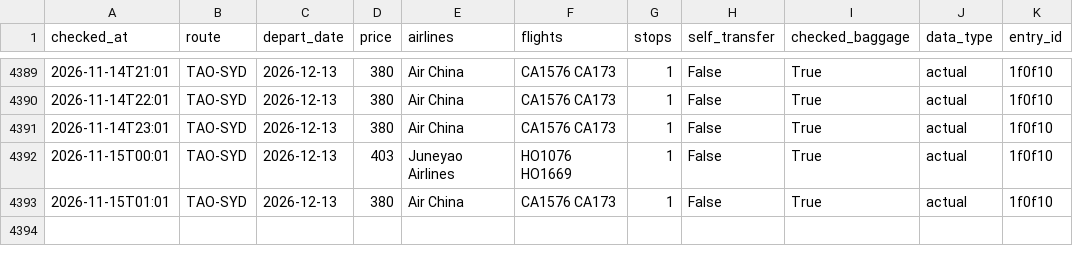
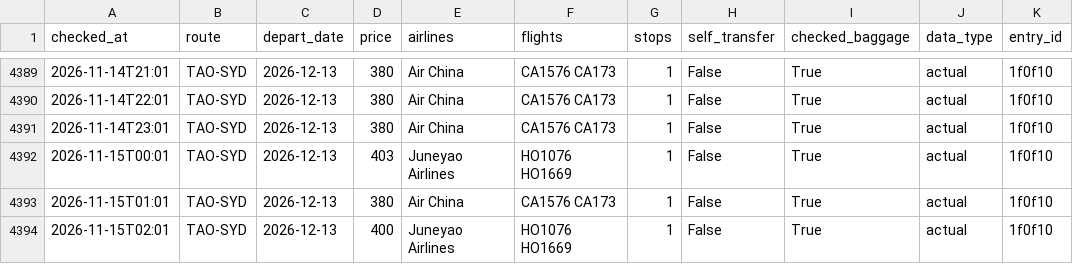
Before and after one commit to liuyongbendan-web/flight-watch-live, a CSV file: flight-watch/cloud-data/history.csv, drawn as a sheet; only a part is shown, gaps mark what is left out; the diff names each change by its address in the sheet, - before the commit and + after, or states it on an @@ line.

```diff
--- a/flight-watch/cloud-data/history.csv
+++ b/flight-watch/cloud-data/history.csv
+row 4394: 2026-11-15T02:01 | TAO-SYD | 2026-12-13 | 400 | Juneyao Airlines | HO1076 HO1669 | 1 | False | True | actual | 1f0f10
```
Also changed, not shown: 2 other files.
